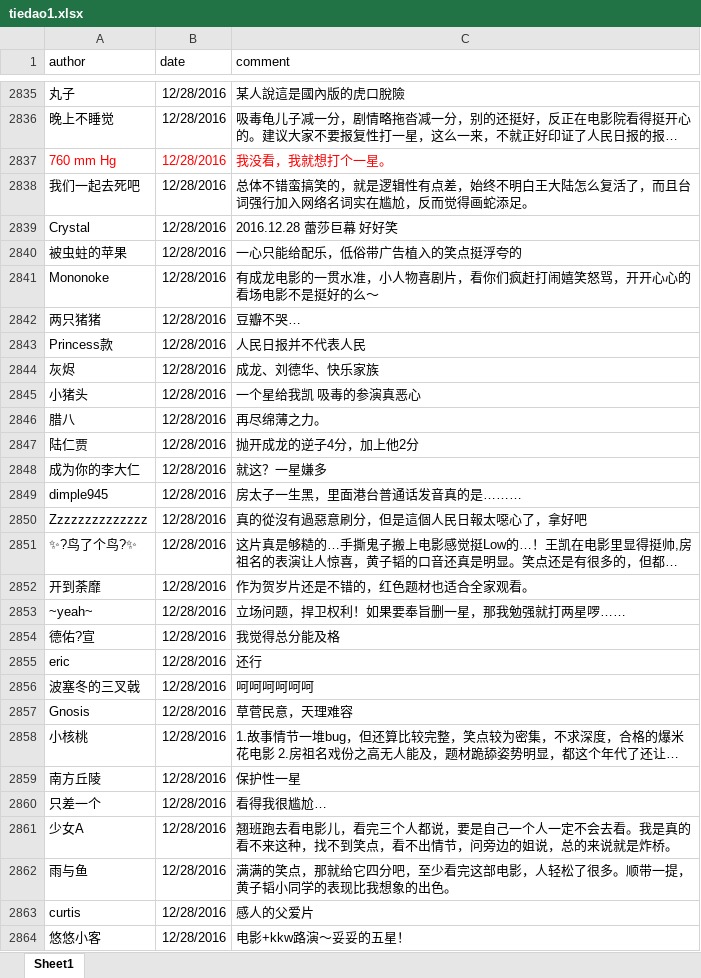
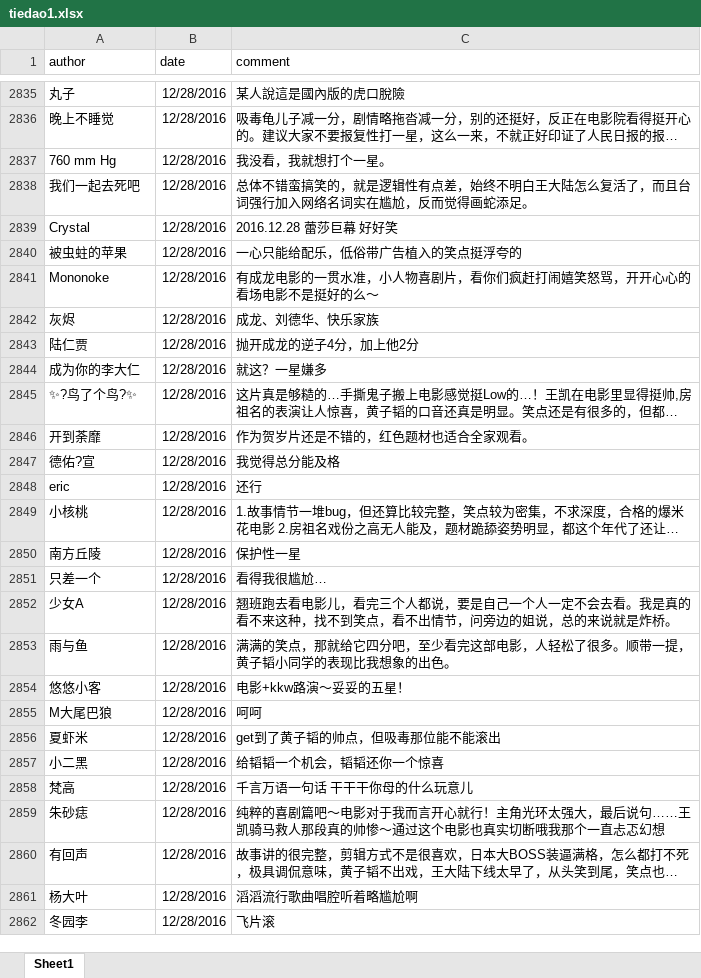
Before and after one commit to chuzhuangxs/R, an Excel workbook: learn/tiedao1.xlsx, sheet Sheet1, drawn as a sheet; only a part is shown, gaps mark what is left out; the shorter side is filled out with more unchanged rows; long unchanged cells end in …; values as stored, in another font and other column widths than the file's, no borders; the diff covers the shown part only; the diff names each change by its address in the sheet, - before the commit and + after, or states it on an @@ line.

```diff
--- a/learn/tiedao1.xlsx (sheet Sheet1)
+++ b/learn/tiedao1.xlsx (sheet Sheet1)
-A2837:C2837 text colour: #FF0000
+A2837:C2837 text colour: black
-row 2842: 两只猪猪 | 12/28/2016 | 豆瓣不哭…
-row 2843: Princess款 | 12/28/2016 | 人民日报并不代表人民
-row 2845: 小猪头 | 12/28/2016 | 一个星给我凯 吸毒的参演真恶心
-row 2846: 腊八 | 12/28/2016 | 再尽绵薄之力。
-row 2849: dimple945 | 12/28/2016 | 房太子一生黑，里面港台普通话发音真的是………
-row 2850: Zzzzzzzzzzzzzz | 12/28/2016 | 真的從沒有過惡意刷分，但是這個人民日報太噁心了，拿好吧
-row 2853: ~yeah~ | 12/28/2016 | 立场问题，捍卫权利！如果要奉旨删一星，那我勉强就打两星啰……
-row 2856: 波塞冬的三叉戟 | 12/28/2016 | 呵呵呵呵呵呵
-row 2857: Gnosis | 12/28/2016 | 草菅民意，天理难容
-row 2863: curtis | 12/28/2016 | 感人的父爱片
```
Also changed, not shown: 28 removed rows elsewhere in this sheet, learn/matrix.xlsx, learn/tiedaoworst.xlsx, 1 other file.
